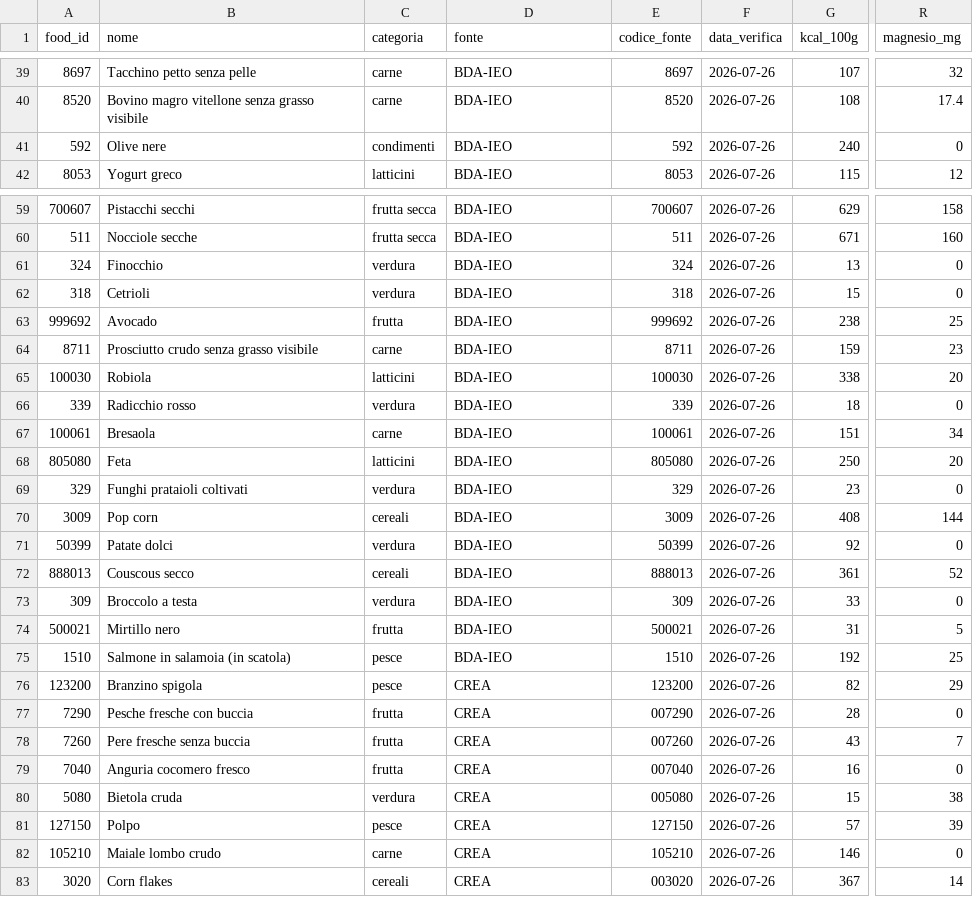
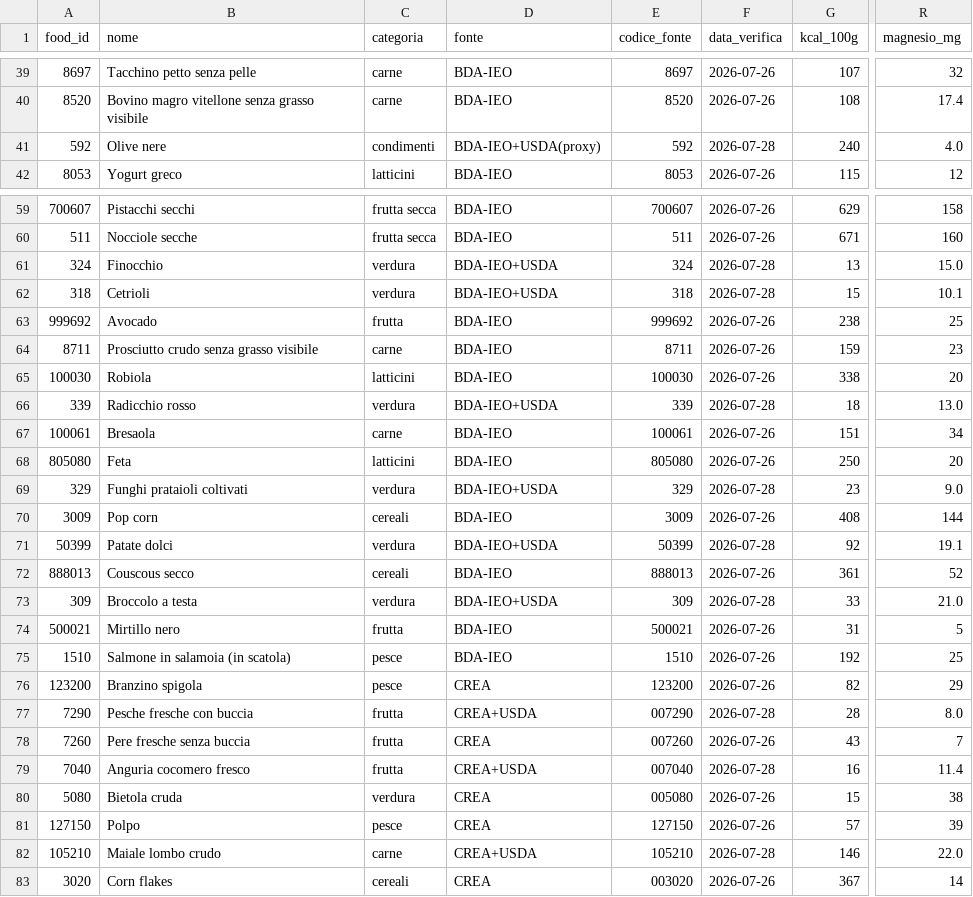
Before and after one commit to giuseppetaglialatela/studio-taglialatela-template, a CSV file: motore-calcolo/alimenti.csv, drawn as a sheet; only a part is shown, gaps mark what is left out; the diff covers the shown part only; the diff names each change by its address in the sheet, - before the commit and + after, or states it on an @@ line.

```diff
--- a/motore-calcolo/alimenti.csv
+++ b/motore-calcolo/alimenti.csv
-D41 (fonte): BDA-IEO
+D41 (fonte): BDA-IEO+USDA(proxy)
-F41 (data_verifica): 2026-07-26
+F41 (data_verifica): 2026-07-28
-R41 (magnesio_mg): 0
+R41 (magnesio_mg): 4.0
-D61:D62 (fonte): BDA-IEO
+D61:D62 (fonte): BDA-IEO+USDA
-F61:F62 (data_verifica): 2026-07-26
+F61:F62 (data_verifica): 2026-07-28
-R61 (magnesio_mg): 0
+R61 (magnesio_mg): 15.0
-R62 (magnesio_mg): 0
+R62 (magnesio_mg): 10.1
-D66 (fonte): BDA-IEO
+D66 (fonte): BDA-IEO+USDA
-F66 (data_verifica): 2026-07-26
+F66 (data_verifica): 2026-07-28
-R66 (magnesio_mg): 0
+R66 (magnesio_mg): 13.0
-D69 (fonte): BDA-IEO
+D69 (fonte): BDA-IEO+USDA
-F69 (data_verifica): 2026-07-26
+F69 (data_verifica): 2026-07-28
-R69 (magnesio_mg): 0
+R69 (magnesio_mg): 9.0
-D71 (fonte): BDA-IEO
+D71 (fonte): BDA-IEO+USDA
-F71 (data_verifica): 2026-07-26
+F71 (data_verifica): 2026-07-28
-R71 (magnesio_mg): 0
+R71 (magnesio_mg): 19.1
-D73 (fonte): BDA-IEO
+D73 (fonte): BDA-IEO+USDA
-F73 (data_verifica): 2026-07-26
+F73 (data_verifica): 2026-07-28
-R73 (magnesio_mg): 0
+R73 (magnesio_mg): 21.0
-D77 (fonte): CREA
+D77 (fonte): CREA+USDA
-F77 (data_verifica): 2026-07-26
+F77 (data_verifica): 2026-07-28
-R77 (magnesio_mg): 0
+R77 (magnesio_mg): 8.0
-D79 (fonte): CREA
+D79 (fonte): CREA+USDA
-F79 (data_verifica): 2026-07-26
+F79 (data_verifica): 2026-07-28
-R79 (magnesio_mg): 0
+R79 (magnesio_mg): 11.4
-D82 (fonte): CREA
+D82 (fonte): CREA+USDA
-F82 (data_verifica): 2026-07-26
+F82 (data_verifica): 2026-07-28
-R82 (magnesio_mg): 0
+R82 (magnesio_mg): 22.0
```
Also changed, not shown: 75 edited cells elsewhere in this file, 1 other file.
